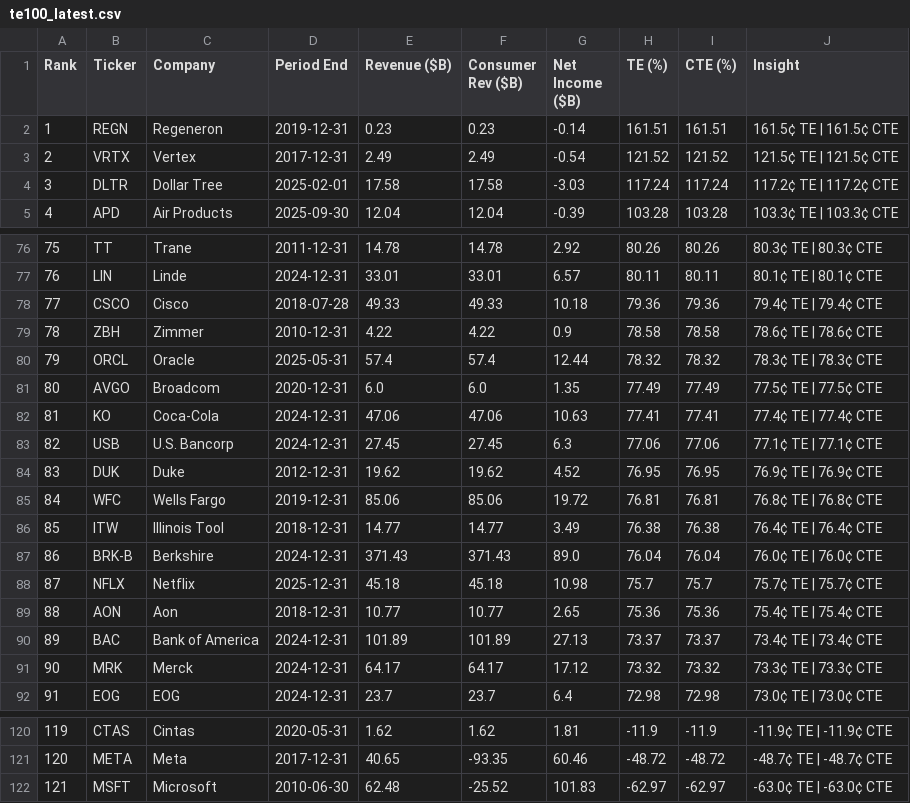
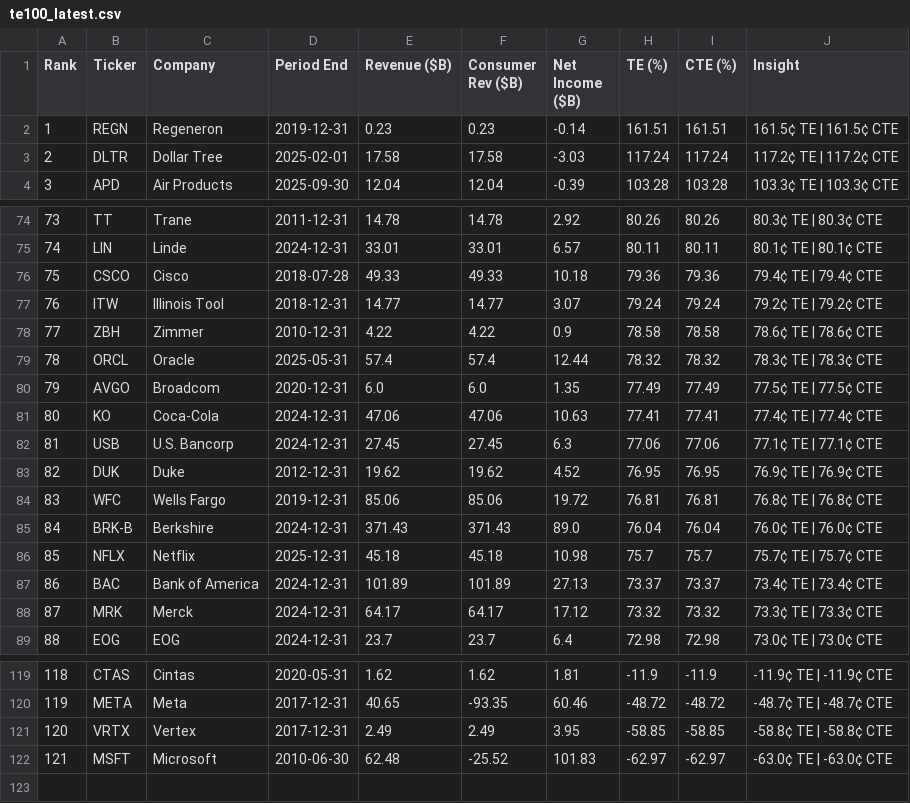
Before and after one commit to PhotodiodeAstronomy/te100-index, a CSV file: docs/te100_latest.csv, drawn as a sheet; only a part is shown, gaps mark what is left out; removed rows and columns are numbered as before the commit, all else as after; the diff covers the shown part only; the diff names each change by its address in the sheet, - before the commit and + after, or states it on an @@ line.

```diff
--- a/docs/te100_latest.csv
+++ b/docs/te100_latest.csv
-row 3: 2 | VRTX | Vertex | 2017-12-31 | 2.49 | 2.49 | -0.54 | 121.52 | 121.52 | 121.5¢ TE | 121.5¢ CTE
@@ column A (Rank) renumbered between rows 3 and 120 @@
+row 77: 76 | ITW | Illinois Tool | 2018-12-31 | 14.77 | 14.77 | 3.07 | 79.24 | 79.24 | 79.2¢ TE | 79.2¢ CTE
-row 86: 85 | ITW | Illinois Tool | 2018-12-31 | 14.77 | 14.77 | 3.49 | 76.38 | 76.38 | 76.4¢ TE | 76.4¢ CTE
-row 89: 88 | AON | Aon | 2018-12-31 | 10.77 | 10.77 | 2.65 | 75.36 | 75.36 | 75.4¢ TE | 75.4¢ CTE
+row 121: 120 | VRTX | Vertex | 2017-12-31 | 2.49 | 2.49 | 3.95 | -58.85 | -58.85 | -58.8¢ TE | -58.8¢ CTE
```
Also changed, not shown: 5 added rows, 4 removed rows and 1 moved row elsewhere in this file, 1 other file.
